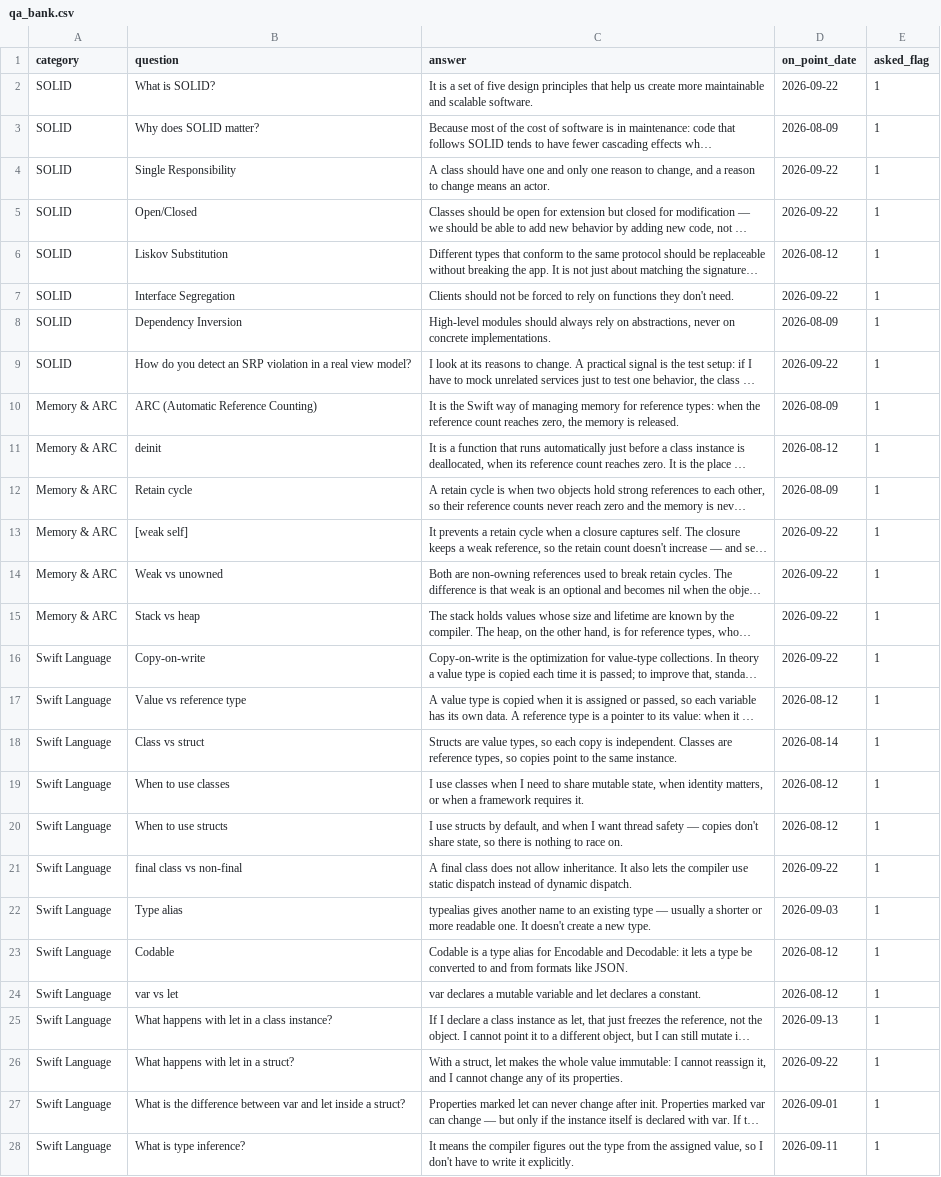
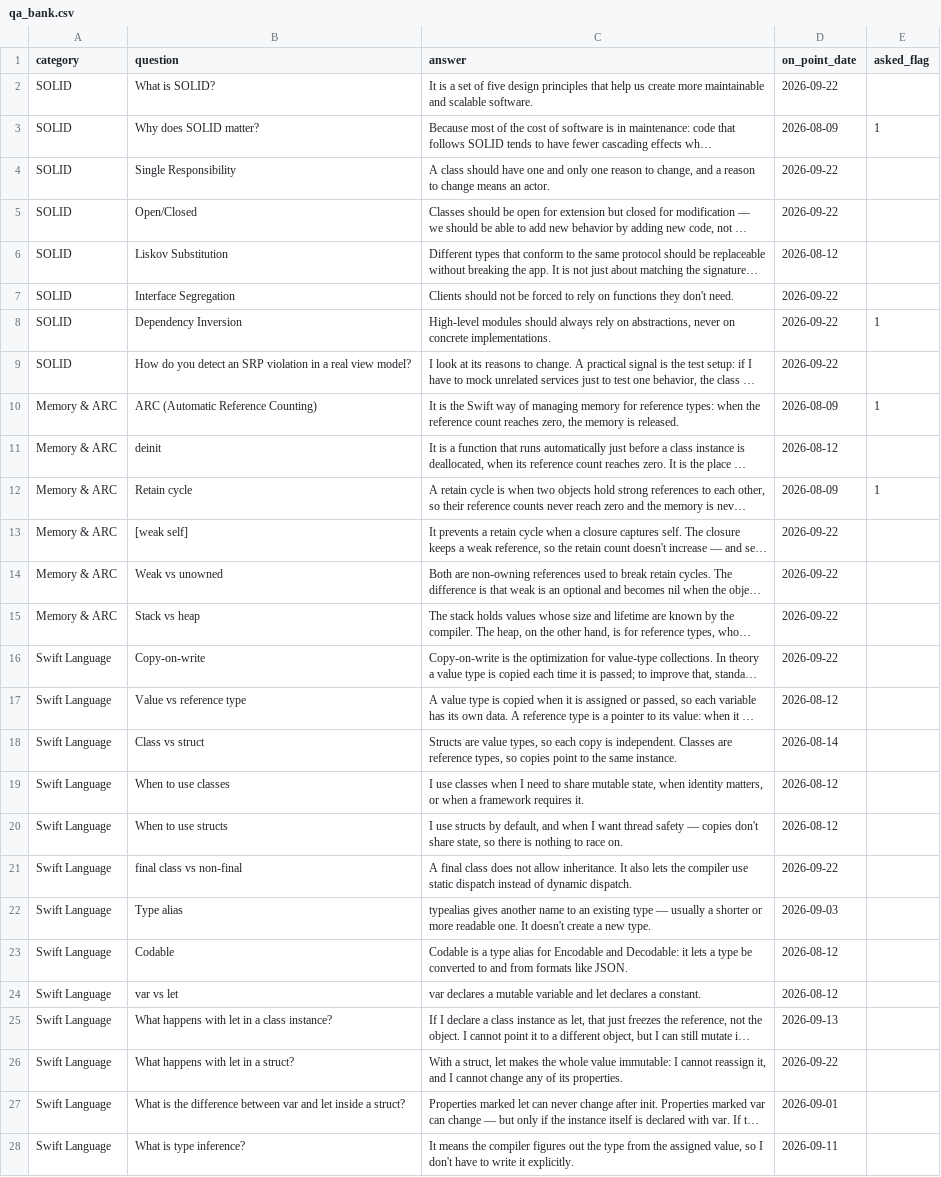
Before and after one commit to joansilva86/ios-interview-coach, a CSV file: qa_bank.csv, drawn as a sheet; only a part is shown; long unchanged cells end in …; the diff covers the shown part only; the diff names each change by its address in the sheet, - before the commit and + after, or states it on an @@ line.

```diff
--- a/qa_bank.csv
+++ b/qa_bank.csv
-E2 (asked_flag): 1
+E2 (asked_flag): (empty)
-E4:E7 (asked_flag): 1
+E4:E7 (asked_flag): (empty)
-D8 (on_point_date): 2026-08-09
+D8 (on_point_date): 2026-09-22
-E9 (asked_flag): 1
+E9 (asked_flag): (empty)
-E11 (asked_flag): 1
+E11 (asked_flag): (empty)
-E13:E28 (asked_flag): 1
+E13:E28 (asked_flag): (empty)
```
Also changed, not shown: 35 edited cells elsewhere in this file.
